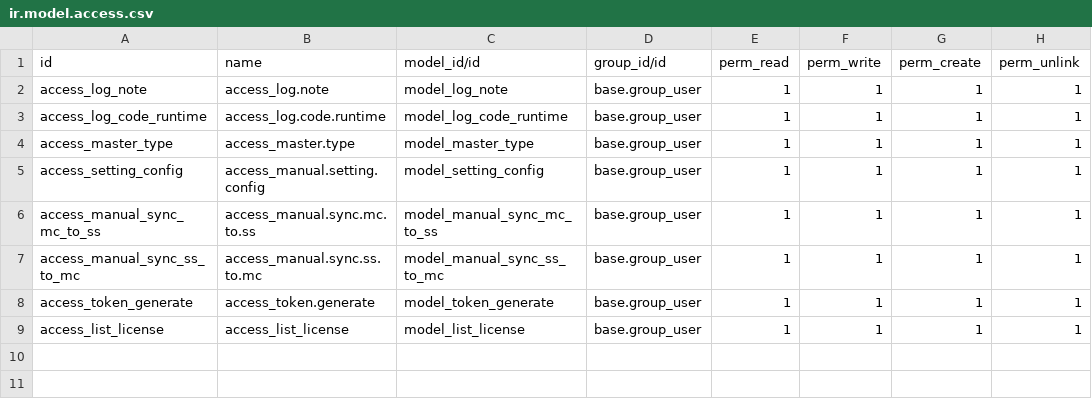
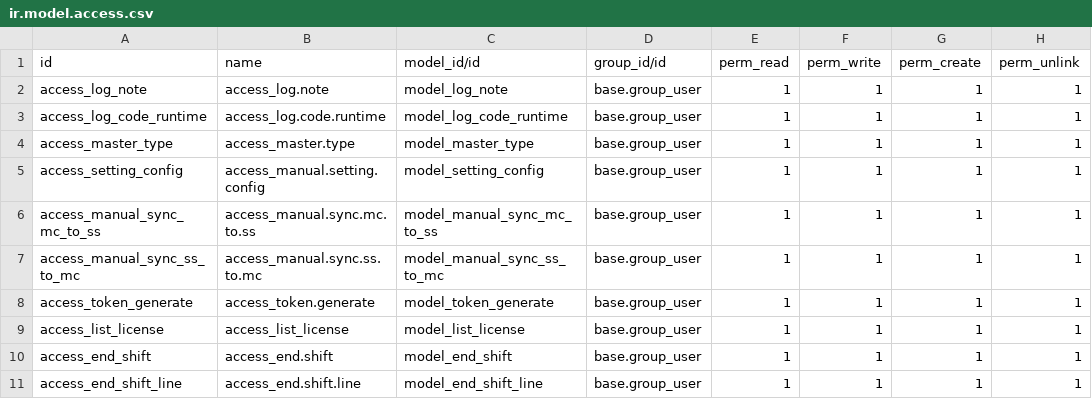
Before and after one commit to abhiramatech/odoo-mc, a CSV file: dev_pos/security/ir.model.access.csv, drawn as a sheet; the diff names each change by its address in the sheet, - before the commit and + after, or states it on an @@ line.

```diff
--- a/dev_pos/security/ir.model.access.csv
+++ b/dev_pos/security/ir.model.access.csv
+row 10: access_end_shift | access_end.shift | model_end_shift | base.group_user | 1 | 1 | 1 | 1
+row 11: access_end_shift_line | access_end.shift.line | model_end_shift_line | base.group_user | 1 | 1 | 1 | 1
```
Also changed, not shown: 22 other files.
